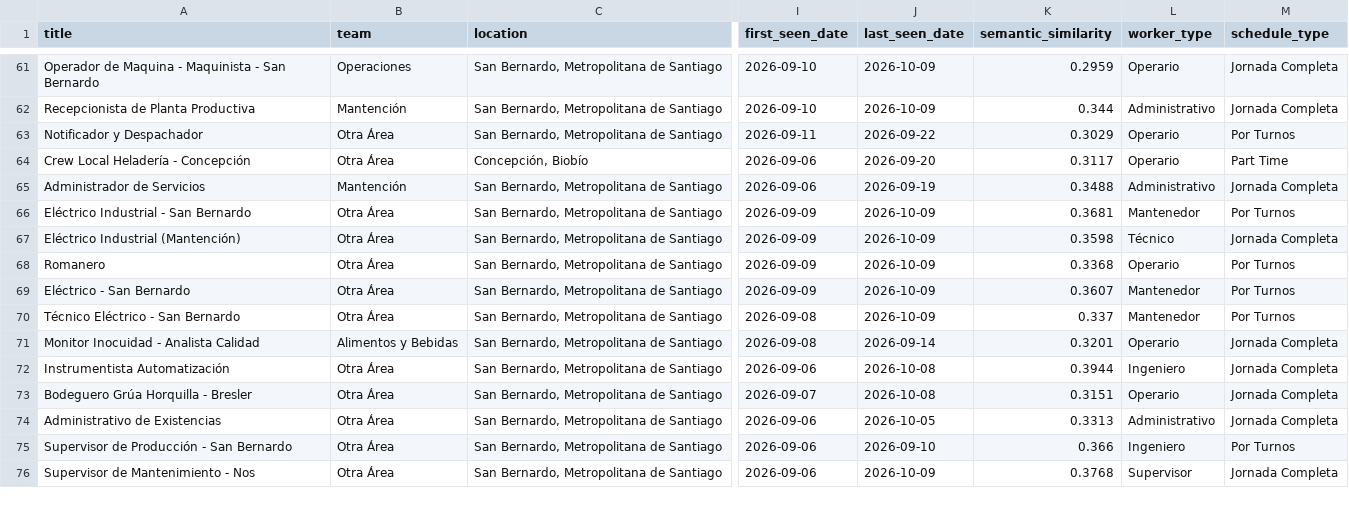
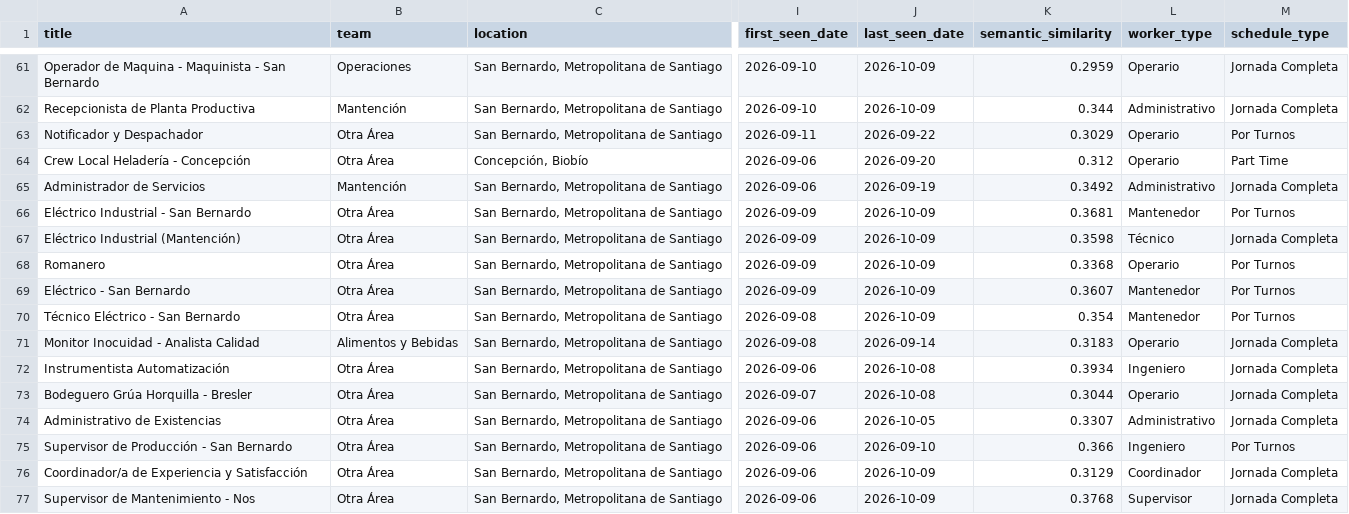
Before and after one commit to BarbaraPFloresRios/JobTrackerChile, a CSV file: data/raw/carozzi_jobs.csv, drawn as a sheet; only a part is shown, gaps mark what is left out; the diff covers the shown part only; the diff names each change by its address in the sheet, - before the commit and + after, or states it on an @@ line.

```diff
--- a/data/raw/carozzi_jobs.csv
+++ b/data/raw/carozzi_jobs.csv
-K64 (semantic_similarity): 0.3117
+K64 (semantic_similarity): 0.312
-K65 (semantic_similarity): 0.3488
+K65 (semantic_similarity): 0.3492
-K70 (semantic_similarity): 0.337
+K70 (semantic_similarity): 0.354
-K71 (semantic_similarity): 0.3201
+K71 (semantic_similarity): 0.3183
-K72 (semantic_similarity): 0.3944
+K72 (semantic_similarity): 0.3934
-K73 (semantic_similarity): 0.3151
+K73 (semantic_similarity): 0.3044
-K74 (semantic_similarity): 0.3313
+K74 (semantic_similarity): 0.3307
@@ row 77 moved to row 76: Coordinador/a de Experiencia y Satisfacc… @@
```
Also changed, not shown: 7 moved rows and 127 edited cells elsewhere in this file, data/raw/ahumada_jobs.csv, data/raw/ccu_jobs.csv, 18 other files.
